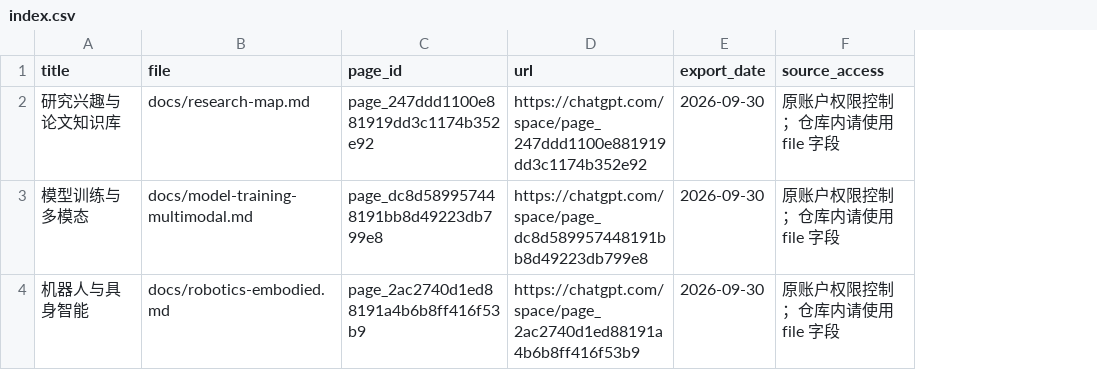
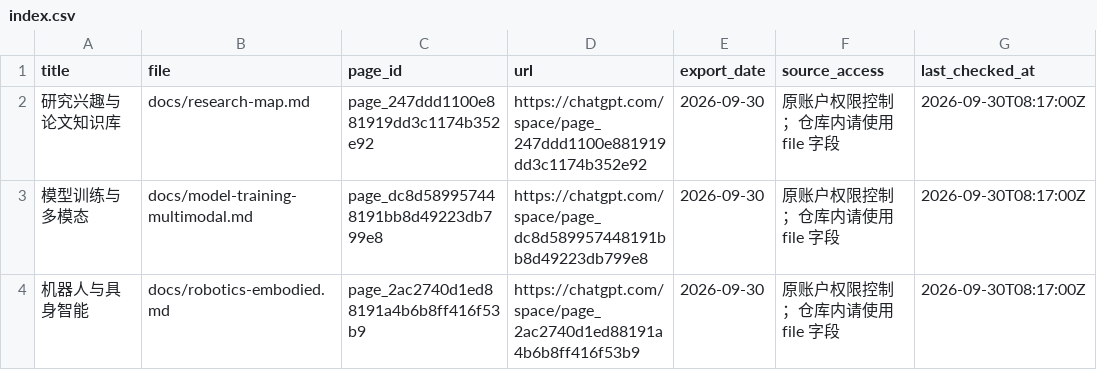
Before and after one commit to hk865/my-knowledge-data-base, a CSV file: index.csv, drawn as a sheet; the diff names each change by its address in the sheet, - before the commit and + after, or states it on an @@ line.

```diff
--- a/index.csv
+++ b/index.csv
+column G (last_checked_at), rows 2-4: all 2026-09-30T08:17:00Z
```
Also changed, not shown: papers.csv, 11 other files.
